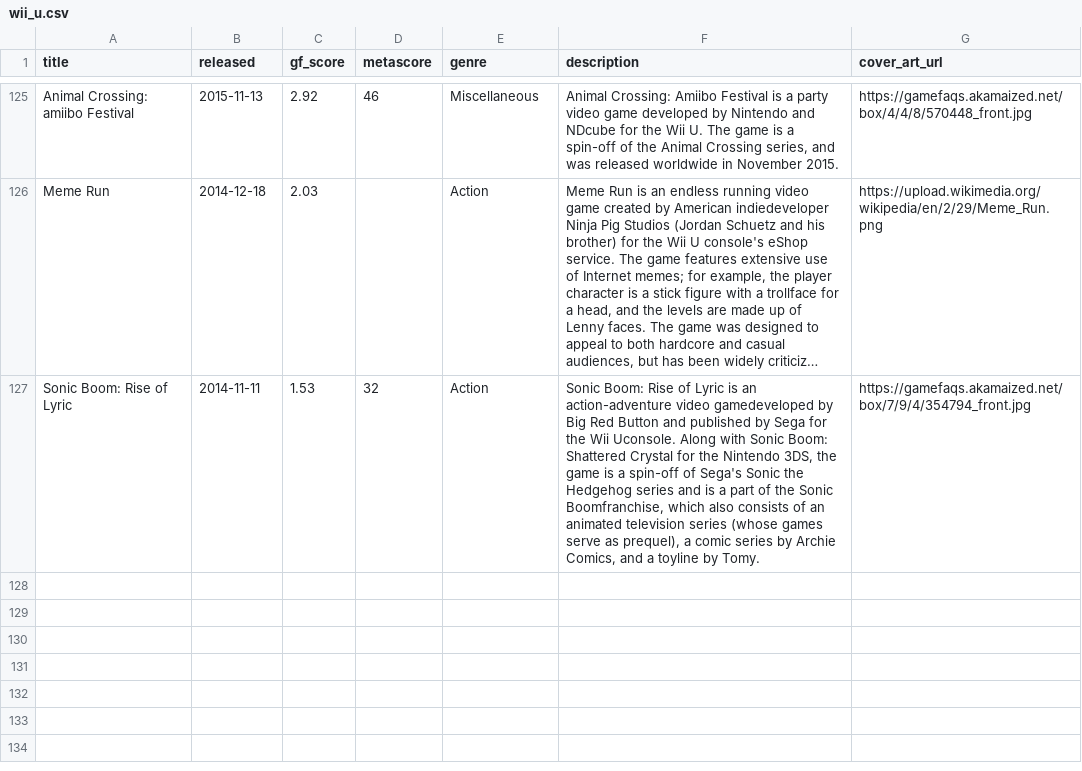
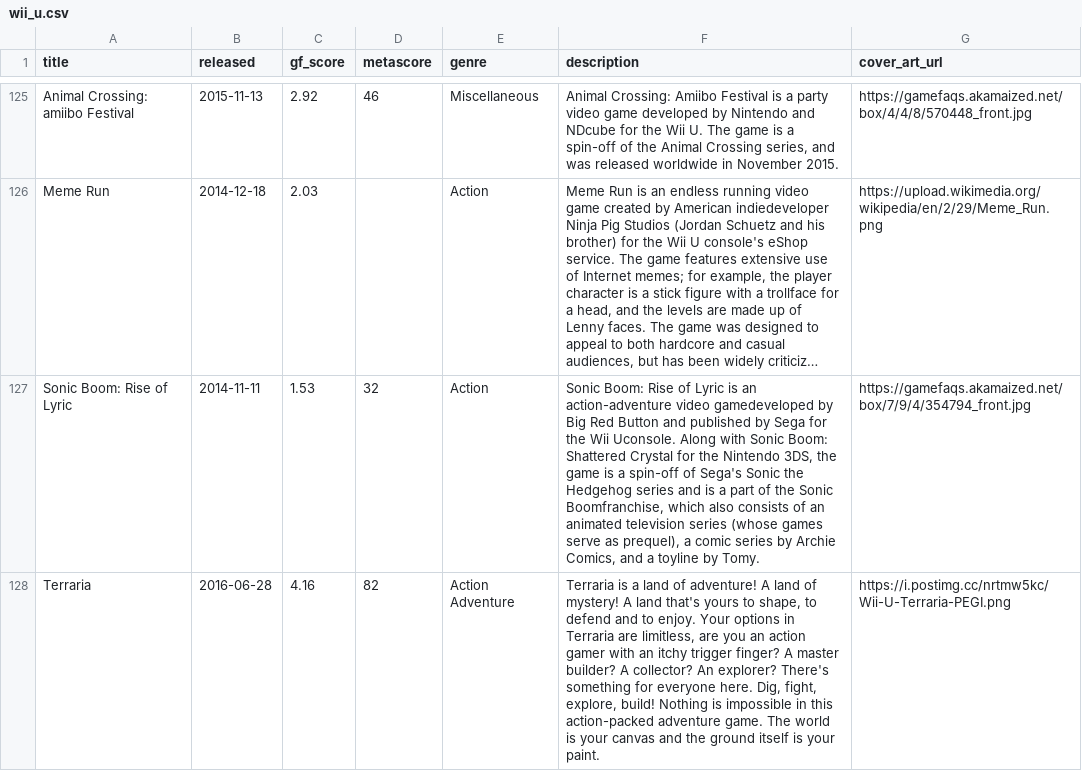
Before and after one commit to karlforshaw/opengamedb, a CSV file: wii_u.csv, drawn as a sheet; only a part is shown, gaps mark what is left out; long unchanged cells end in …; the diff names each change by its address in the sheet, - before the commit and + after, or states it on an @@ line.

Commit message:
Added Terraria
Signed-off-by: Karl Forshaw <karlforshaw@gmail.com>

```diff
--- a/wii_u.csv
+++ b/wii_u.csv
+row 128: Terraria | 2016-06-28 | 4.16 | 82 | Action Adventure | Terraria is a land of adventure! A land of mystery! A land that's yours to shape, to defend and to enjoy. Your options in Terraria are limitless, are you an action gamer with an itchy trigger finger? A master builder? A collector? An explorer? There's something for everyone here. Dig, fight, explore, build! Nothing is impossible in this action-packed adventure game. The world is your canvas and the ground itself is your paint. | https://i.postimg.cc/nrtmw5kc/Wii-U-Terraria-PEGI.png
```
